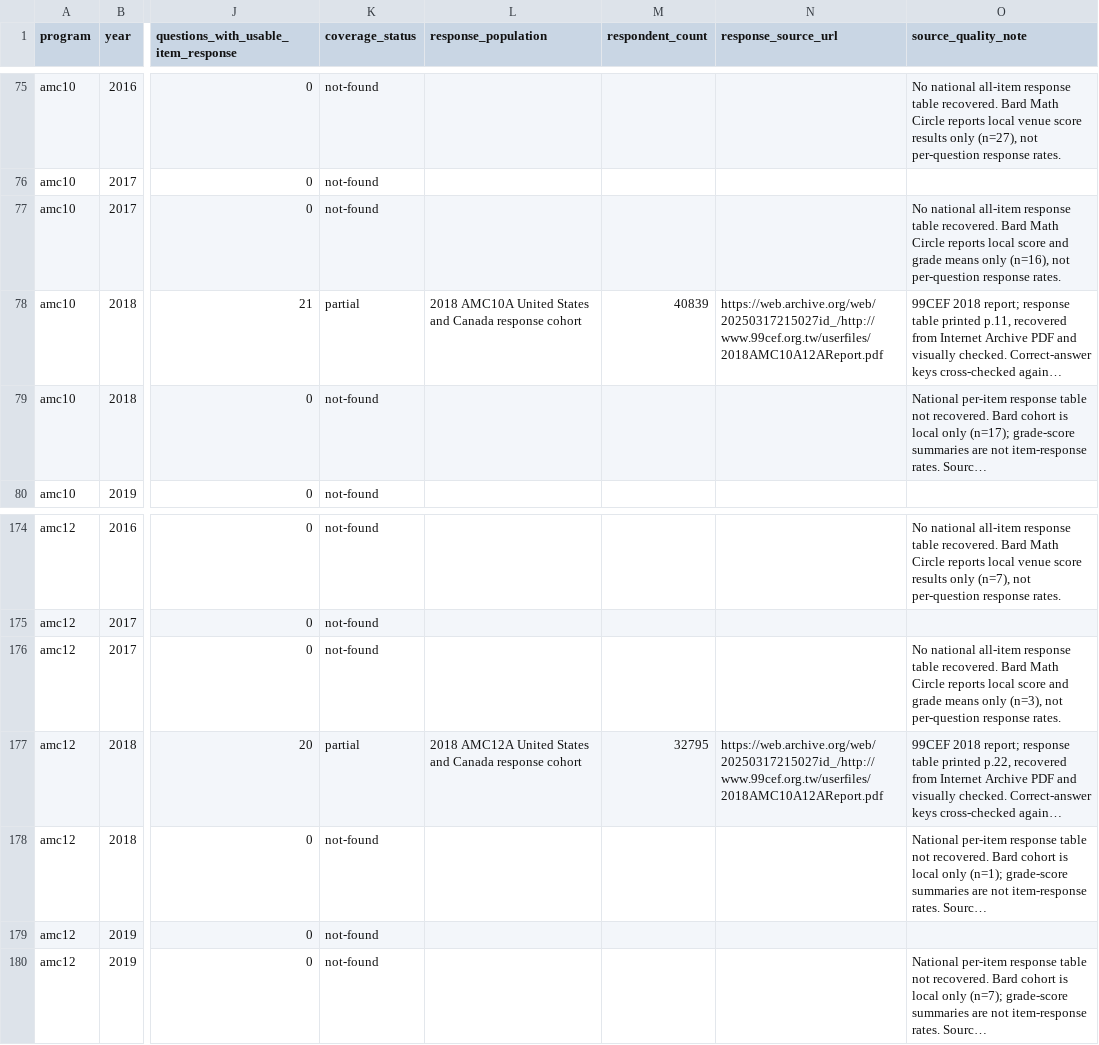
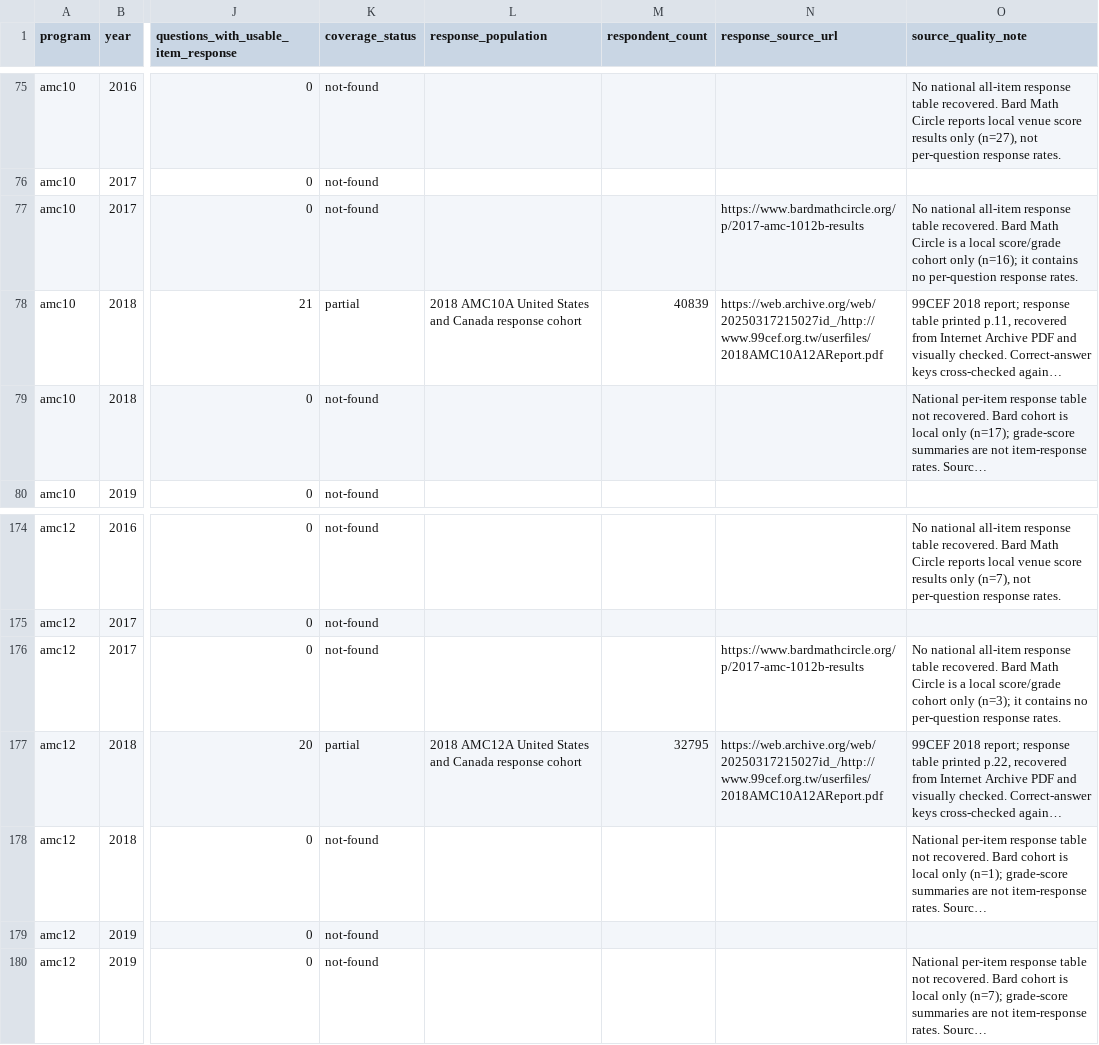
Before and after one commit to docssam1/lete-on, a CSV file: boarding-school-math/competition/historical-amc-grade/amc-item-response-coverage-by-paper.csv, drawn as a sheet; only a part is shown, gaps mark what is left out; long unchanged cells end in …; the diff names each change by its address in the sheet, - before the commit and + after, or states it on an @@ line.

Commit message:
Reconcile 2017 AMC comparison sources

```diff
--- a/boarding-school-math/competition/historical-amc-grade/amc-item-response-coverage-by-paper.csv
+++ b/boarding-school-math/competition/historical-amc-grade/amc-item-response-coverage-by-paper.csv
-N77 (response_source_url): (empty)
+N77 (response_source_url): https://www.bardmathcircle.org/p/2017-amc-1012b-results
-O77 (source_quality_note): …Math Circle reports local score and grade means only (n=16), not per-question response…
+O77 (source_quality_note): …Math Circle is a local score/grade cohort only (n=16); it contains no per-question response…
-N176 (response_source_url): (empty)
+N176 (response_source_url): https://www.bardmathcircle.org/p/2017-amc-1012b-results
-O176 (source_quality_note): …Math Circle reports local score and grade means only (n=3), not per-question response…
+O176 (source_quality_note): …Math Circle is a local score/grade cohort only (n=3); it contains no per-question response…
```
Also changed, not shown: boarding-school-math/competition/historical-amc-grade/amc-grade-reference-coverage-by-paper.csv, boarding-school-math/competition/historical-amc-grade/amc10-12-aime-qualification-cutoffs-2000-2025.csv, 3 other files.
